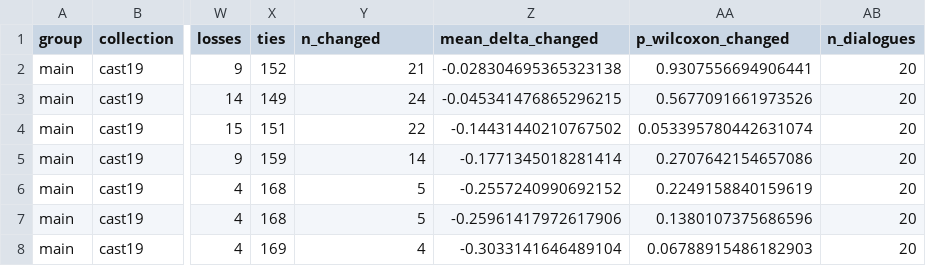
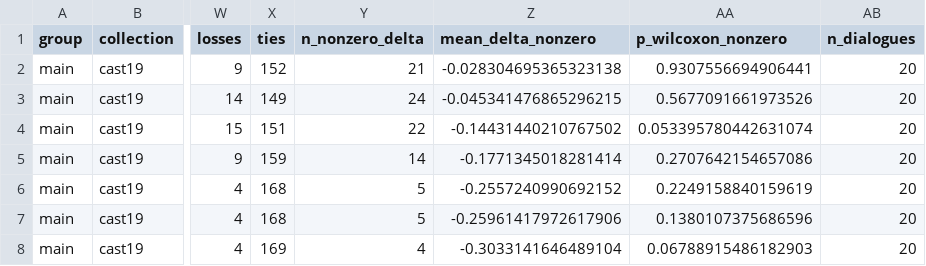
Before and after one commit to mnsh0409/memory-transfer-harness, a CSV file: runs/stats/comparisons.csv, drawn as a sheet; only a part is shown, gaps mark what is left out; the diff names each change by its address in the sheet, - before the commit and + after, or states it on an @@ line.

Commit message:
Separate returned memory from changed queries in the analyses
share_inference takes --treated returned|changed, so the decomposition
can condition on memory having come back instead of on the query having
changed. It also reports dialogue-clustered intervals (cluster-robust t
and dialogue bootstrap) on each condition's difference from the
reference.

decompose_treated prints Mem0's treated-turn analysis on both bases.

The statistics field that counted non-zero score differences was named
n_changed, which read as changed rewrites. It is now n_nonzero_delta,
with mean_delta_nonzero and p_wilcoxon_nonzero. The regenerated outputs
differ only in those names.

```diff
--- a/runs/stats/comparisons.csv
+++ b/runs/stats/comparisons.csv
-Y1: n_changed
+Y1: n_nonzero_delta
-Z1: mean_delta_changed
+Z1: mean_delta_nonzero
-AA1: p_wilcoxon_changed
+AA1: p_wilcoxon_nonzero
```
Also changed, not shown: 8 other files.
